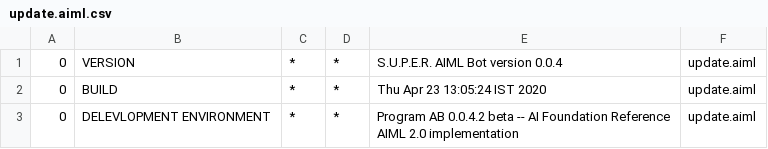
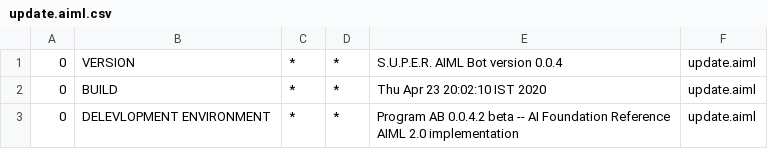
Before and after one commit to 23Vatsal/JavaChatBot, a CSV file: javaChatBot/src/main/resources/bots/super/aimlif/update.aiml.csv, drawn as a sheet.

```diff
--- a/javaChatBot/src/main/resources/bots/super/aimlif/update.aiml.csv
+++ b/javaChatBot/src/main/resources/bots/super/aimlif/update.aiml.csv
@@ -1,3 +1,3 @@
 0,VERSION,*,*,S.U.P.E.R. AIML Bot version 0.0.4,update.aiml
-0,BUILD,*,*,Thu Apr 23 13:05:24 IST 2020,update.aiml
+0,BUILD,*,*,Thu Apr 23 20:02:10 IST 2020,update.aiml
 0,DELEVLOPMENT ENVIRONMENT,*,*,Program AB 0.0.4.2 beta -- AI Foundation Reference AIML 2.0 implementation,update.aiml
```
Also changed, not shown: 5 other files.
